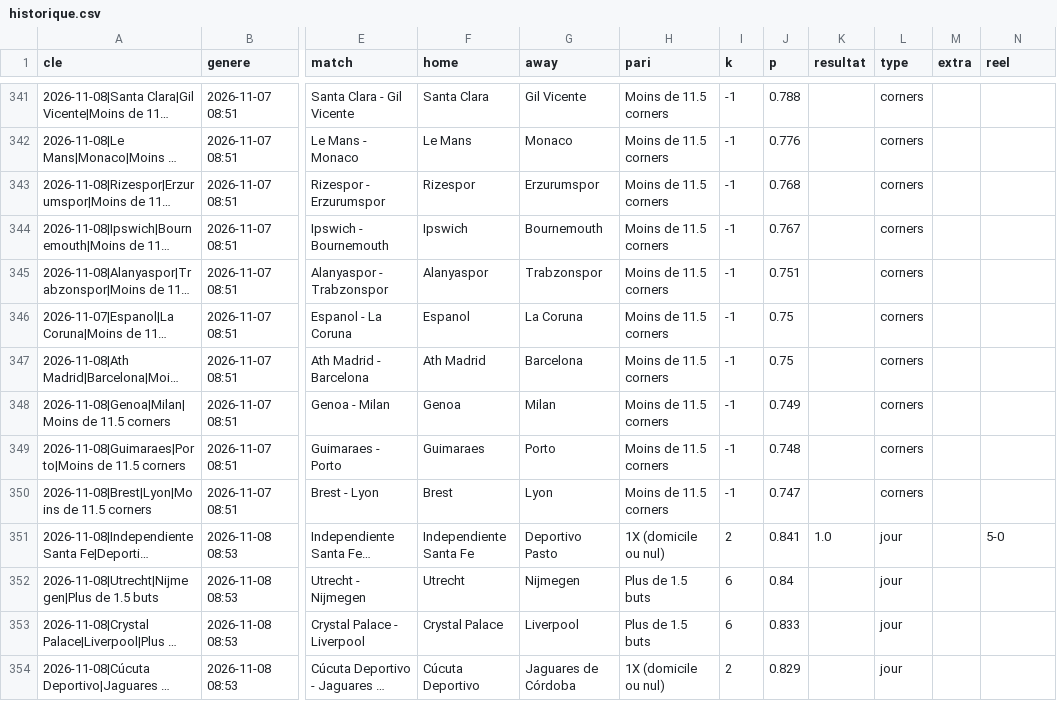
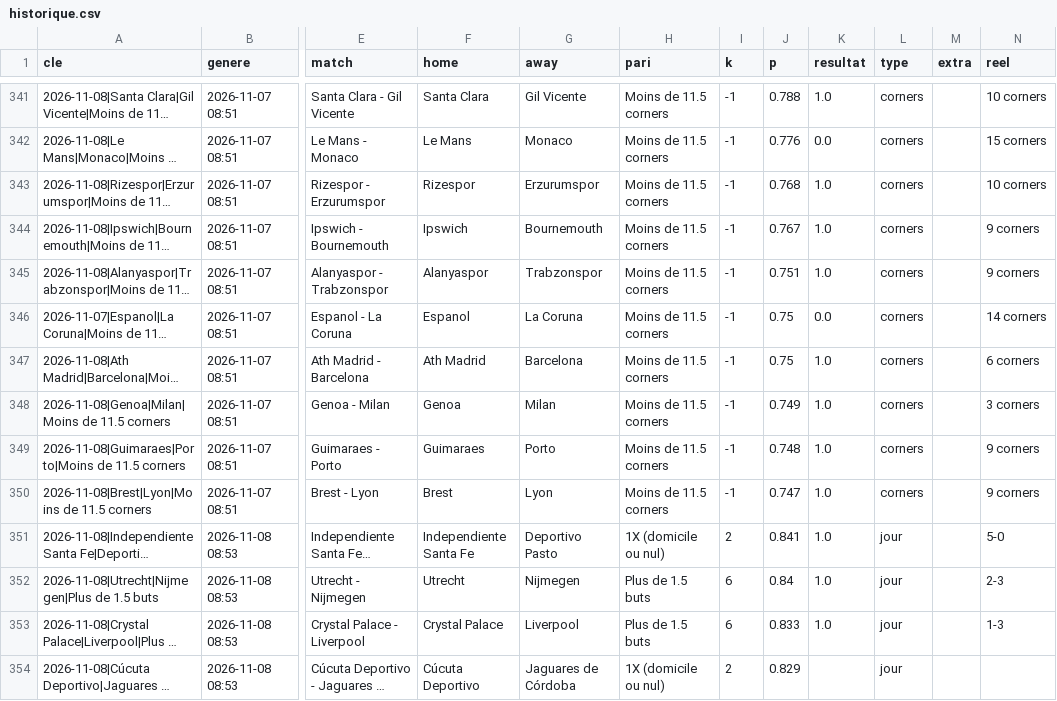
Before and after one commit to bien99/Pronos-Foot, a CSV file: data/historique.csv, drawn as a sheet; only a part is shown, gaps mark what is left out; long unchanged cells end in …; the diff covers the shown part only; the diff names each change by its address in the sheet, - before the commit and + after, or states it on an @@ line.

```diff
--- a/data/historique.csv
+++ b/data/historique.csv
-K341 (resultat): (empty)
+K341 (resultat): 1.0
-N341 (reel): (empty)
+N341 (reel): 10 corners
-K342 (resultat): (empty)
+K342 (resultat): 0.0
-N342 (reel): (empty)
+N342 (reel): 15 corners
-K343:K345 (resultat): (empty)
+K343:K345 (resultat): 1.0
-N343 (reel): (empty)
+N343 (reel): 10 corners
-N344:N345 (reel): (empty)
+N344:N345 (reel): 9 corners
-K346 (resultat): (empty)
+K346 (resultat): 0.0
-N346 (reel): (empty)
+N346 (reel): 14 corners
-K347:K350 (resultat): (empty)
+K347:K350 (resultat): 1.0
-N347 (reel): (empty)
+N347 (reel): 6 corners
-N348 (reel): (empty)
+N348 (reel): 3 corners
-N349:N350 (reel): (empty)
+N349:N350 (reel): 9 corners
-K352:K353 (resultat): (empty)
+K352:K353 (resultat): 1.0
-N352 (reel): (empty)
+N352 (reel): 2-3
-N353 (reel): (empty)
+N353 (reel): 1-3
```
Also changed, not shown: 64 edited cells elsewhere in this file, data/espn_eu.csv, 3 other files.
